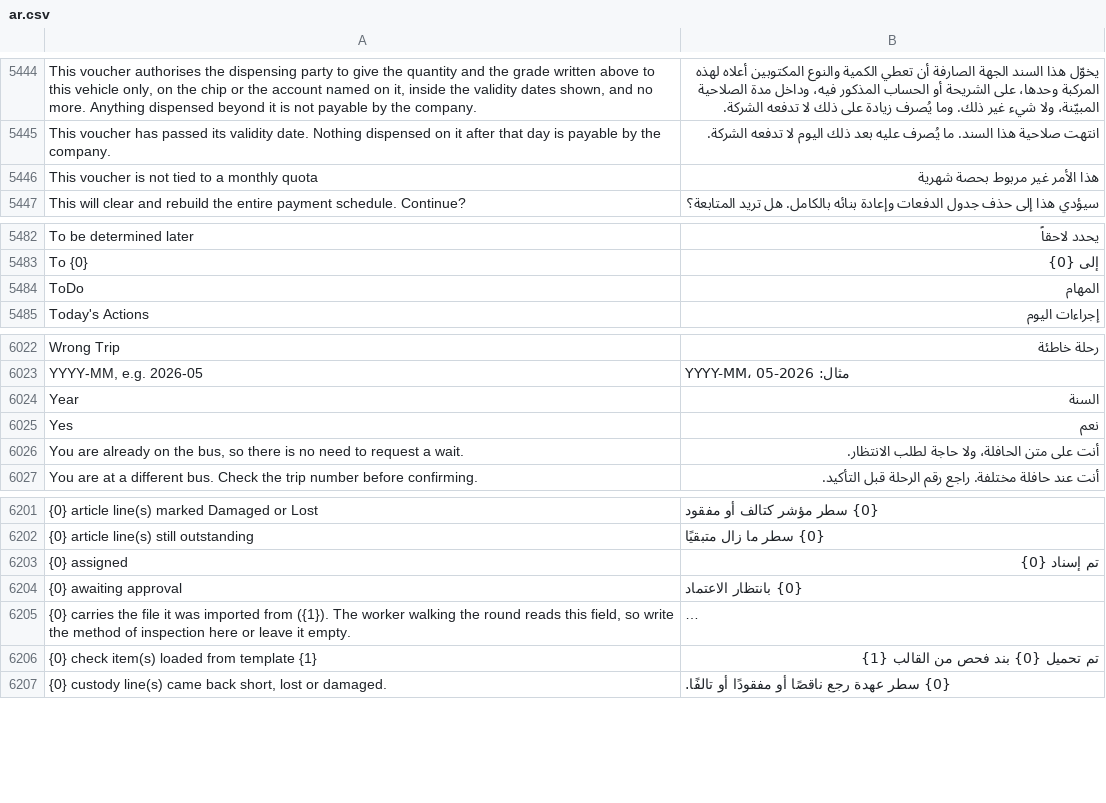
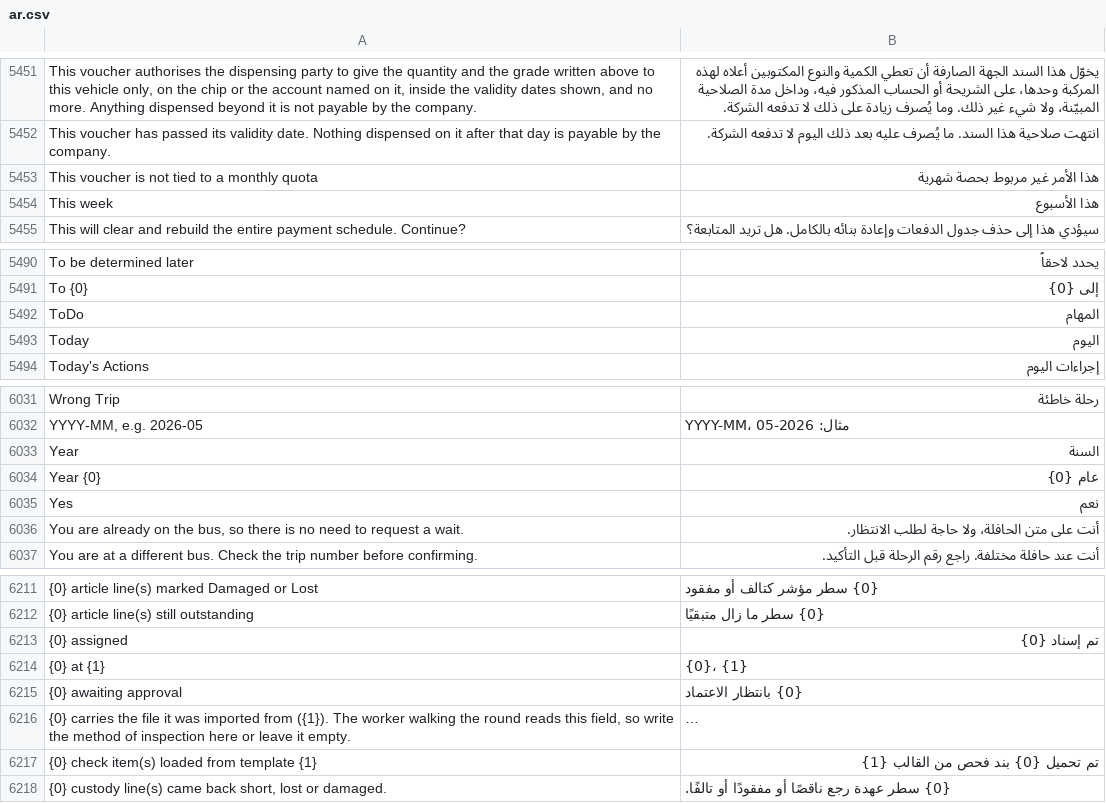
Before and after one commit to iabodysa/apex, a CSV file: apex/translations/ar.csv, drawn as a sheet; only a part is shown, gaps mark what is left out; long unchanged cells end in …; the diff covers the shown part only; the diff names each change by its address in the sheet, - before the commit and + after, or states it on an @@ line.

```diff
--- a/apex/translations/ar.csv
+++ b/apex/translations/ar.csv
+row 5454: This week | هذا الأسبوع
+row 5493: Today | اليوم
+row 6034: Year {0} | عام {0}
+row 6214: {0} at {1} | {0}، {1}
```
Also changed, not shown: 7 added rows elsewhere in this file, 3 other files.
